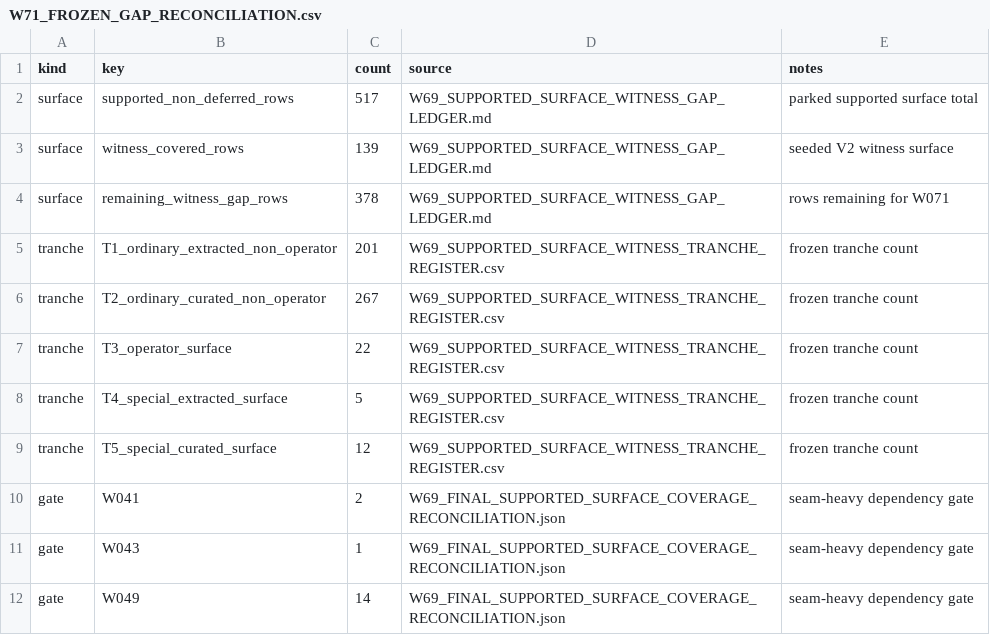
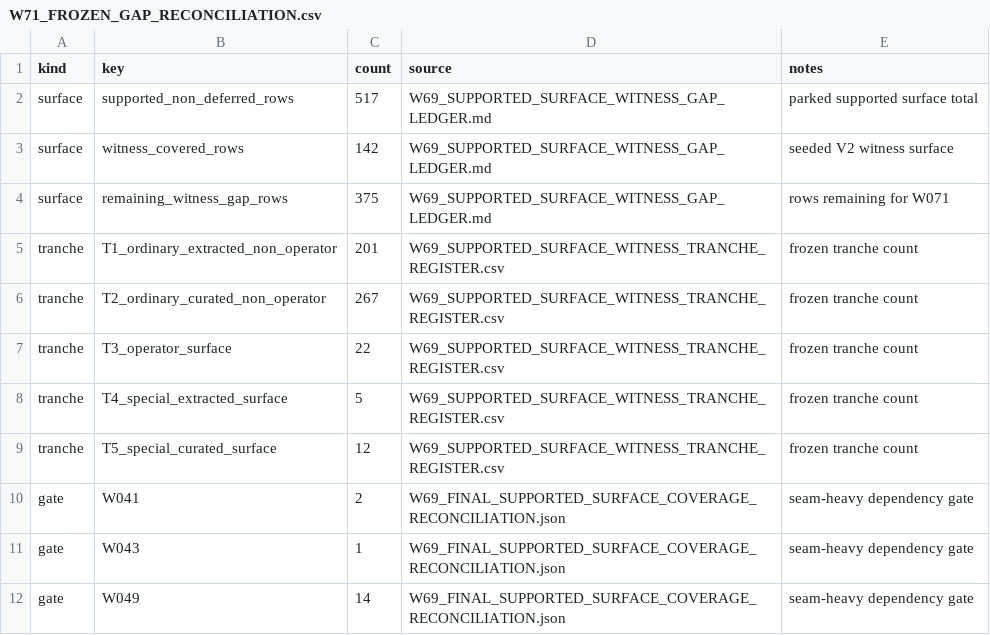
Before and after one commit to DnaCalc/OxFunc, a CSV file: docs/function-lane/W71_FROZEN_GAP_RECONCILIATION.csv, drawn as a sheet.

Commit message:
Close W71 batch 40 and reconcile counts

```diff
--- a/docs/function-lane/W71_FROZEN_GAP_RECONCILIATION.csv
+++ b/docs/function-lane/W71_FROZEN_GAP_RECONCILIATION.csv
@@ -2,4 +2,4 @@ kind,key,count,source,notes
 surface,supported_non_deferred_rows,517,W69_SUPPORTED_SURFACE_WITNESS_GAP_LEDGER.md,parked supported surface total
-surface,witness_covered_rows,139,W69_SUPPORTED_SURFACE_WITNESS_GAP_LEDGER.md,seeded V2 witness surface
-surface,remaining_witness_gap_rows,378,W69_SUPPORTED_SURFACE_WITNESS_GAP_LEDGER.md,rows remaining for W071
+surface,witness_covered_rows,142,W69_SUPPORTED_SURFACE_WITNESS_GAP_LEDGER.md,seeded V2 witness surface
+surface,remaining_witness_gap_rows,375,W69_SUPPORTED_SURFACE_WITNESS_GAP_LEDGER.md,rows remaining for W071
 tranche,T1_ordinary_extracted_non_operator,201,W69_SUPPORTED_SURFACE_WITNESS_TRANCHE_REGISTER.csv,frozen tranche count
```
Also changed, not shown: 5 other files.
